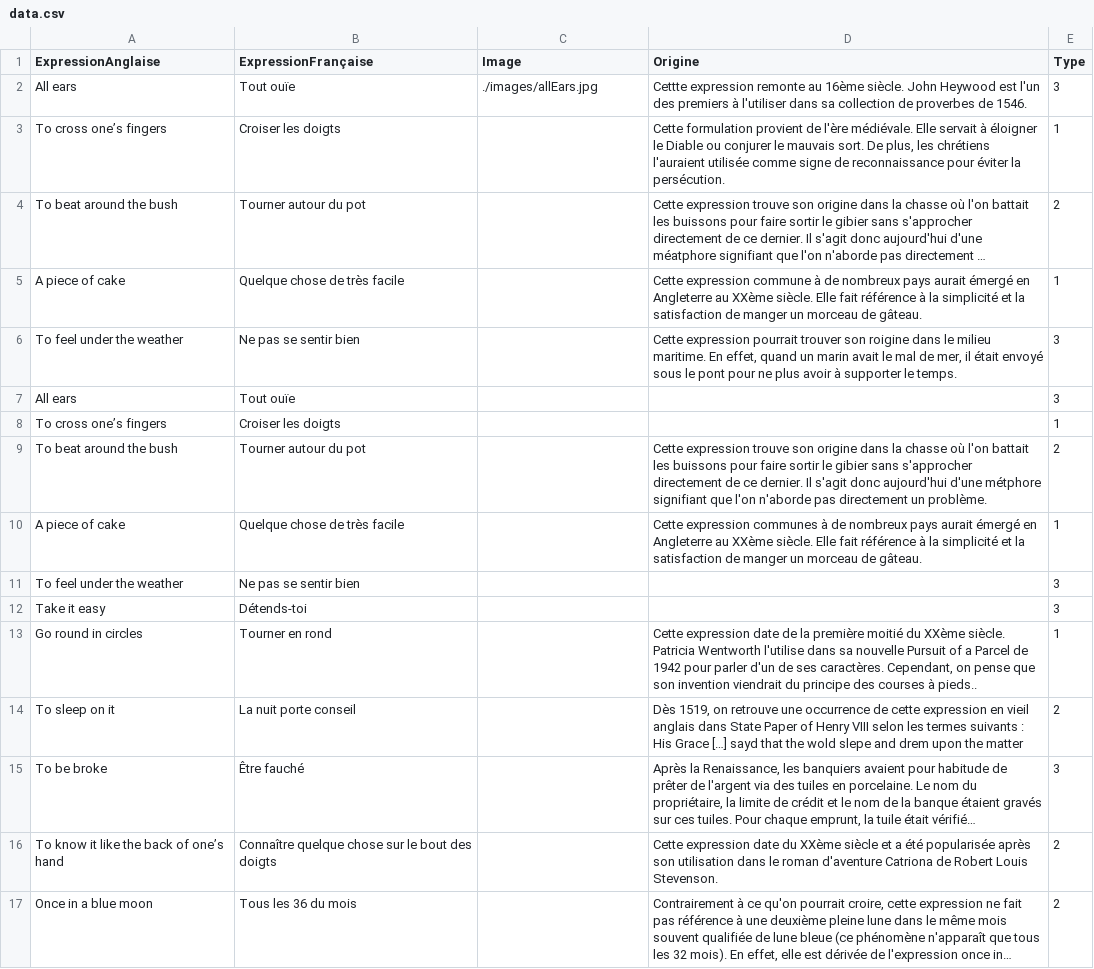
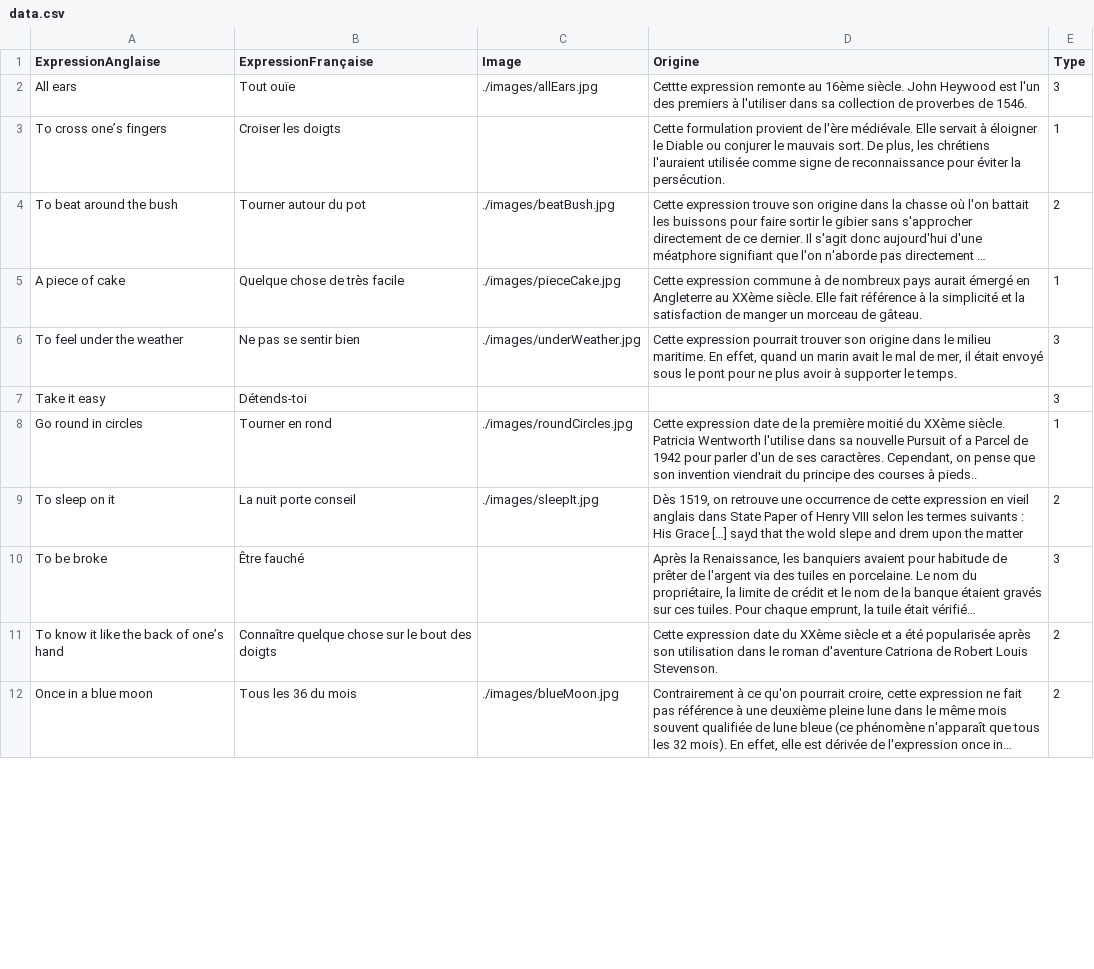
Before and after one commit to Nic0Fernandez/Opti-Duolingo, a CSV file: src/renderer/src/assets/data.csv, drawn as a sheet; only a part is shown; long unchanged cells end in …; removed rows and columns are numbered as before the commit, all else as after; the diff covers the shown part only; the diff names each change by its address in the sheet, - before the commit and + after, or states it on an @@ line.

Commit message:
quasi toutes les images

```diff
--- a/src/renderer/src/assets/data.csv
+++ b/src/renderer/src/assets/data.csv
-C4 (Image): (empty)
+C4 (Image): ./images/beatBush.jpg
-C5 (Image): (empty)
+C5 (Image): ./images/pieceCake.jpg
-C6 (Image): (empty)
+C6 (Image): ./images/underWeather.jpg
-D6 (Origine): …trouver son roigine dans le…
+D6 (Origine): …trouver son origine dans le…
-row 7: All ears | Tout ouïe |  |  | 3
-row 8: To cross one’s fingers | Croiser les doigts |  |  | 1
-row 9: To beat around the bush | Tourner autour du pot |  | Cette expression trouve son origine dans la chasse où l'on battait les buissons pour faire sortir le gibier sans s'approcher directement de ce dernier. Il s'agit donc aujourd'hui d'une métphore signifiant que l'on n'aborde pas directement un problème. | 2
-row 10: A piece of cake | Quelque chose de très facile |  | Cette expression communes à de nombreux pays aurait émergé en Angleterre au XXème siècle. Elle fait référence à la simplicité et la satisfaction de manger un morceau de gâteau. | 1
-row 11: To feel under the weather | Ne pas se sentir bien |  |  | 3
-C8 (Image): (empty)
+C8 (Image): ./images/roundCircles.jpg
-C9 (Image): (empty)
+C9 (Image): ./images/sleepIt.jpg
-C12 (Image): (empty)
+C12 (Image): ./images/blueMoon.jpg
```
Also changed, not shown: 54 edited cells elsewhere in this file, 59 other files.
